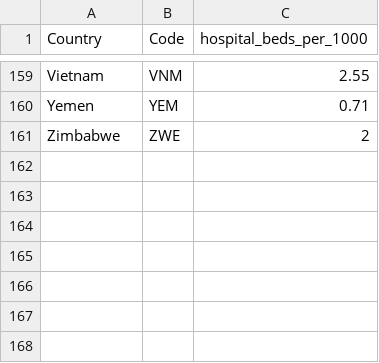
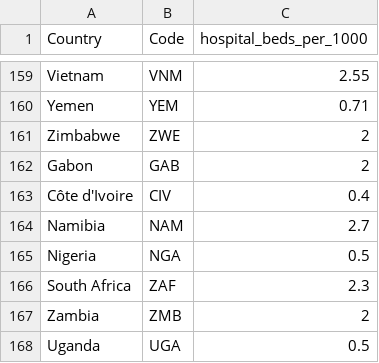
Before and after one commit to biogear13/country-factors-mobility, a CSV file: data/country_stat/hospital_beds.csv, drawn as a sheet; only a part is shown, gaps mark what is left out; the diff names each change by its address in the sheet, - before the commit and + after, or states it on an @@ line.

```diff
--- a/data/country_stat/hospital_beds.csv
+++ b/data/country_stat/hospital_beds.csv
+row 162: Gabon | GAB | 2
+row 163: Côte d'Ivoire | CIV | 0.4
+row 164: Namibia | NAM | 2.7
+row 165: Nigeria | NGA | 0.5
+row 166: South Africa | ZAF | 2.3
+row 167: Zambia | ZMB | 2
+row 168: Uganda | UGA | 0.5
```
Also changed, not shown: data/country_stat/extreme_poverty.csv, data/country_stat/gdp_per_capita.csv, 9 other files.
